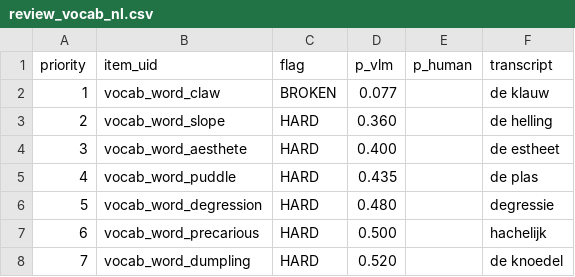
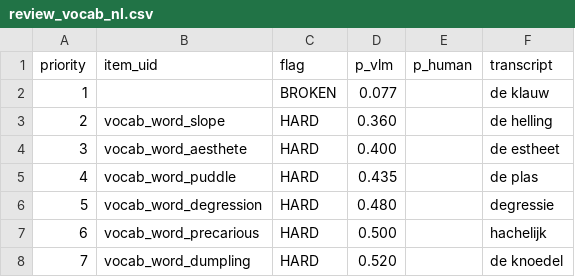
Before and after one commit to levante-framework/levante-qa, a CSV file: tools/vlm-panel/out/review_vocab_nl.csv, drawn as a sheet; only a part is shown.

```diff
--- a/tools/vlm-panel/out/review_vocab_nl.csv
+++ b/tools/vlm-panel/out/review_vocab_nl.csv
@@ -1,3 +1,3 @@
 priority,item_uid,flag,p_vlm,p_human,transcript
-1,vocab_word_claw,BROKEN,0.077,,"de klauw"
+1,,BROKEN,0.077,,"de klauw"
 2,vocab_word_slope,HARD,0.360,,"de helling"
```
Also changed, not shown: tools/vlm-panel/out/review_vocab_en.csv, tools/vlm-panel/out/screen_vocab_en.csv, 12 other files.
